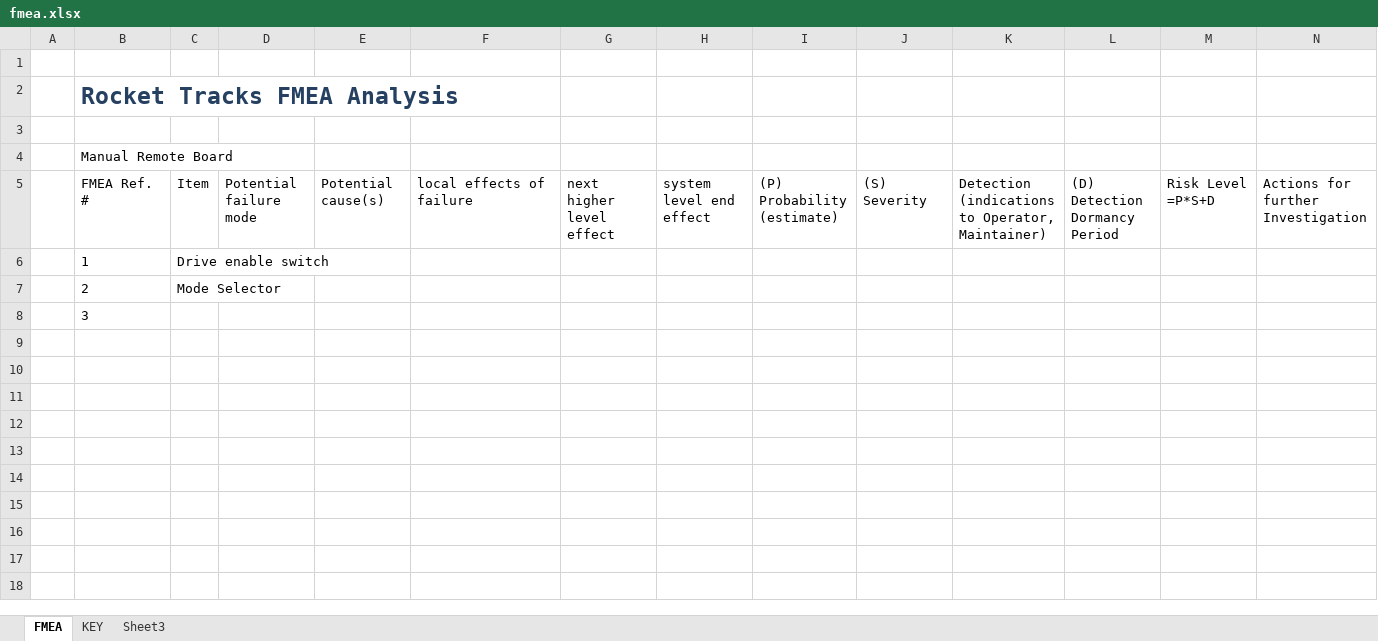
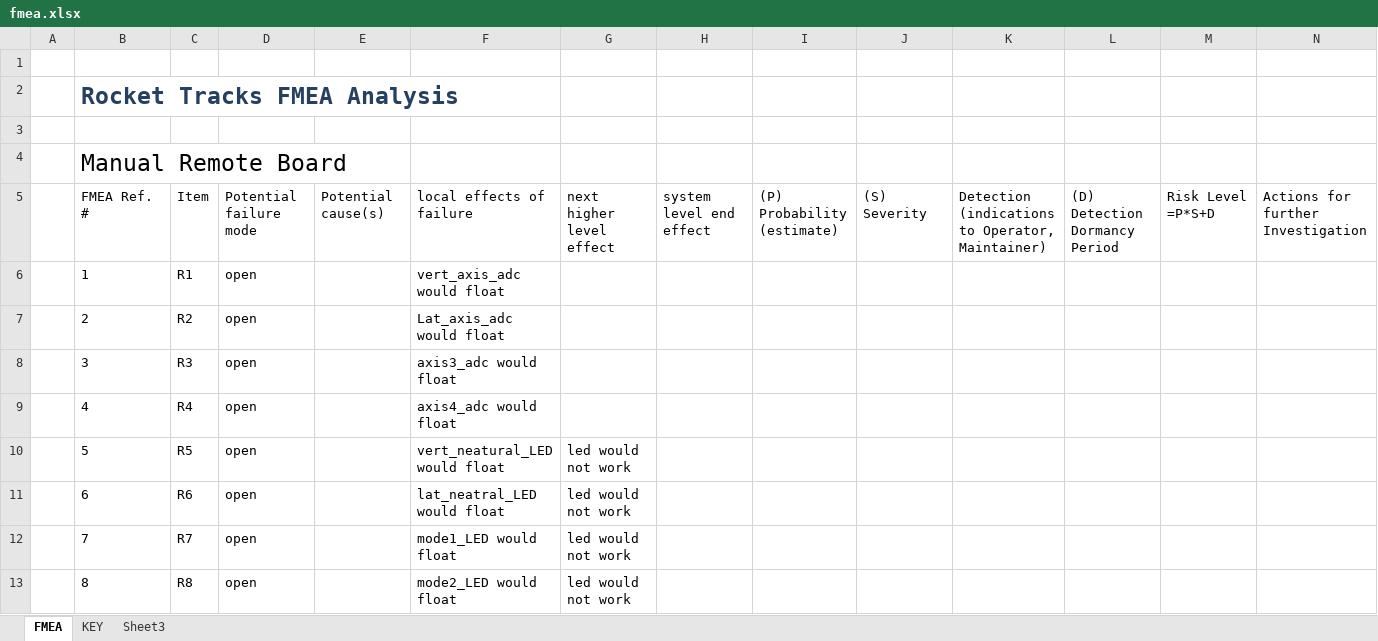
Before and after one commit to psas/rocket-tracks, an Excel workbook: Documentation/FMEA/fmea.xlsx, sheet FMEA, drawn as a sheet; only a part is shown; values as stored, in another font and other column widths than the file's, no borders; table styles not drawn; rows hold the shown columns only; the diff covers the shown part only; the diff names each change by its address in the sheet, - before the commit and + after, or states it on an @@ line.

Commit message:
updated FMEA

```diff
--- a/Documentation/FMEA/fmea.xlsx (sheet FMEA)
+++ b/Documentation/FMEA/fmea.xlsx (sheet FMEA)
@@ B4 text size: larger @@
-C6: Drive enable switch
+C6: R1
-D6:D8: (empty)
+D6:D8: open
-F6: (empty)
+F6: vert_axis_adc would float
-C7: Mode Selector
+C7: R2
-F7: (empty)
+F7: Lat_axis_adc would float
-C8: (empty)
+C8: R3
-F8: (empty)
+F8: axis3_adc would float
+row 9:  | 4 | R4 | open |  | axis4_adc would float
+row 10:  | 5 | R5 | open |  | vert_neatural_LED would float | led would not work
+row 11:  | 6 | R6 | open |  | lat_neatral_LED would float | led would not work
+row 12:  | 7 | R7 | open |  | mode1_LED would float | led would not work
+row 13:  | 8 | R8 | open |  | mode2_LED would float | led would not work
```
Also changed, not shown: 28 added rows elsewhere in this sheet, sheet KEY.
